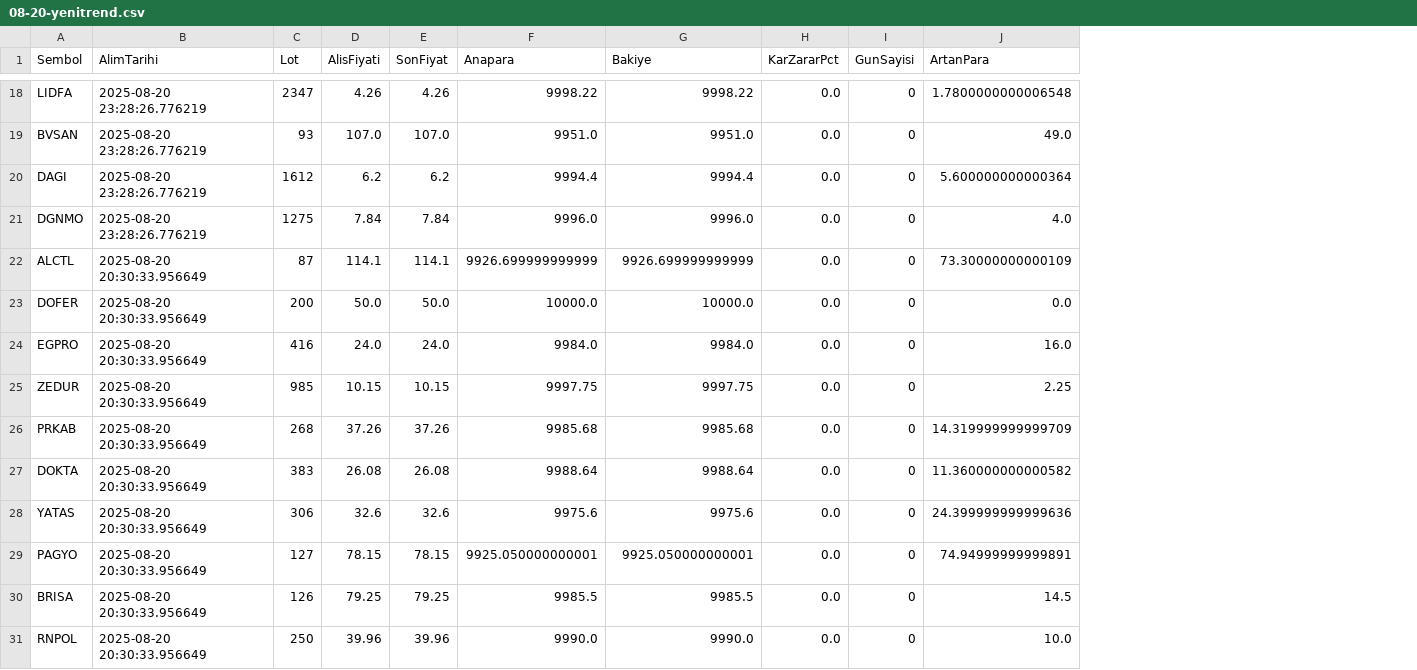
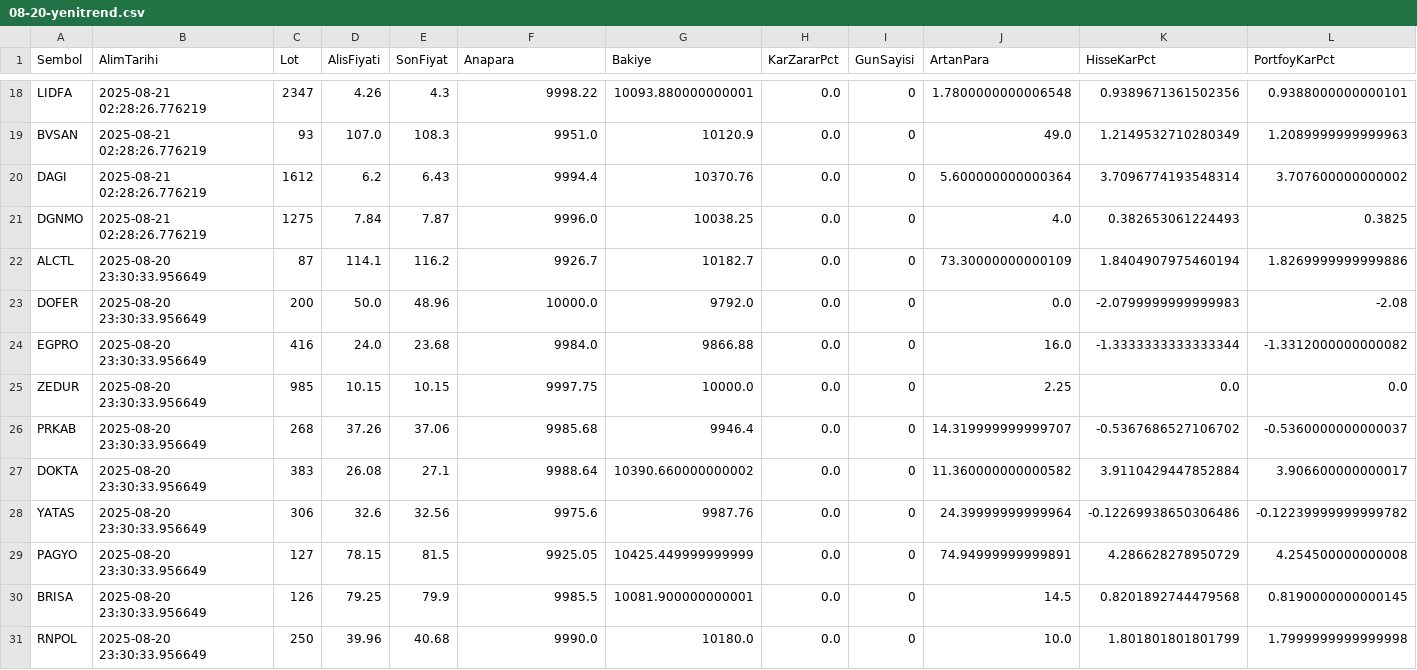
Before and after one commit to memmedagamemmedovtr/portfoy_yonetim, a CSV file: 08-20-yenitrend.csv, drawn as a sheet; only a part is shown, gaps mark what is left out; the diff covers the shown part only; the diff names each change by its address in the sheet, - before the commit and + after, or states it on an @@ line.

```diff
--- a/08-20-yenitrend.csv
+++ b/08-20-yenitrend.csv
+column K (HisseKarPct), rows 18-31: 0.9389671361502356 | 1.2149532710280349 | 3.7096774193548314 | 0.382653061224493 | 1.8404907975460194 | -2.0799999999999983 | -1.3333333333333344 | 0.0 | -0.5367686527106702 | 3.9110429447852884 | -0.12269938650306486 | 4.286628278950729 | 0.8201892744479568 | 1.801801801801799
+column L (PortfoyKarPct), rows 18-31: 0.9388000000000101 | 1.2089999999999963 | 3.707600000000002 | 0.3825 | 1.8269999999999886 | -2.08 | -1.3312000000000082 | 0.0 | -0.5360000000000037 | 3.906600000000017 | -0.12239999999999782 | 4.254500000000008 | 0.8190000000000145 | 1.7999999999999998
-B18:B21 (AlimTarihi): 2025-08-20 23:28:26.776219
+B18:B21 (AlimTarihi): 2025-08-21 02:28:26.776219
-E18 (SonFiyat): 4.26
+E18 (SonFiyat): 4.3
-G18 (Bakiye): 9998.22
+G18 (Bakiye): 10093.880000000001
-E19 (SonFiyat): 107.0
+E19 (SonFiyat): 108.3
-G19 (Bakiye): 9951.0
+G19 (Bakiye): 10120.9
-E20 (SonFiyat): 6.2
+E20 (SonFiyat): 6.43
-G20 (Bakiye): 9994.4
+G20 (Bakiye): 10370.76
-E21 (SonFiyat): 7.84
+E21 (SonFiyat): 7.87
-G21 (Bakiye): 9996.0
+G21 (Bakiye): 10038.25
-B22:B31 (AlimTarihi): 2025-08-20 20:30:33.956649
+B22:B31 (AlimTarihi): 2025-08-20 23:30:33.956649
-E22 (SonFiyat): 114.1
+E22 (SonFiyat): 116.2
-F22 (Anapara): 9926.699999999999
+F22 (Anapara): 9926.7
-G22 (Bakiye): 9926.699999999999
+G22 (Bakiye): 10182.7
-E23 (SonFiyat): 50.0
+E23 (SonFiyat): 48.96
-G23 (Bakiye): 10000.0
+G23 (Bakiye): 9792.0
-E24 (SonFiyat): 24.0
+E24 (SonFiyat): 23.68
-G24 (Bakiye): 9984.0
+G24 (Bakiye): 9866.88
-G25 (Bakiye): 9997.75
+G25 (Bakiye): 10000.0
-E26 (SonFiyat): 37.26
+E26 (SonFiyat): 37.06
-G26 (Bakiye): 9985.68
+G26 (Bakiye): 9946.4
-J26 (ArtanPara): 14.319999999999709
+J26 (ArtanPara): 14.319999999999707
-E27 (SonFiyat): 26.08
+E27 (SonFiyat): 27.1
-G27 (Bakiye): 9988.64
+G27 (Bakiye): 10390.660000000002
-E28 (SonFiyat): 32.6
+E28 (SonFiyat): 32.56
-G28 (Bakiye): 9975.6
+G28 (Bakiye): 9987.76
-J28 (ArtanPara): 24.399999999999636
+J28 (ArtanPara): 24.39999999999964
-E29 (SonFiyat): 78.15
+E29 (SonFiyat): 81.5
-F29 (Anapara): 9925.050000000001
+F29 (Anapara): 9925.05
-G29 (Bakiye): 9925.050000000001
+G29 (Bakiye): 10425.449999999999
-E30 (SonFiyat): 79.25
+E30 (SonFiyat): 79.9
-G30 (Bakiye): 9985.5
+G30 (Bakiye): 10081.900000000001
-E31 (SonFiyat): 39.96
+E31 (SonFiyat): 40.68
-G31 (Bakiye): 9990.0
+G31 (Bakiye): 10180.0
```
Also changed, not shown: 45 edited cells elsewhere in this file.
